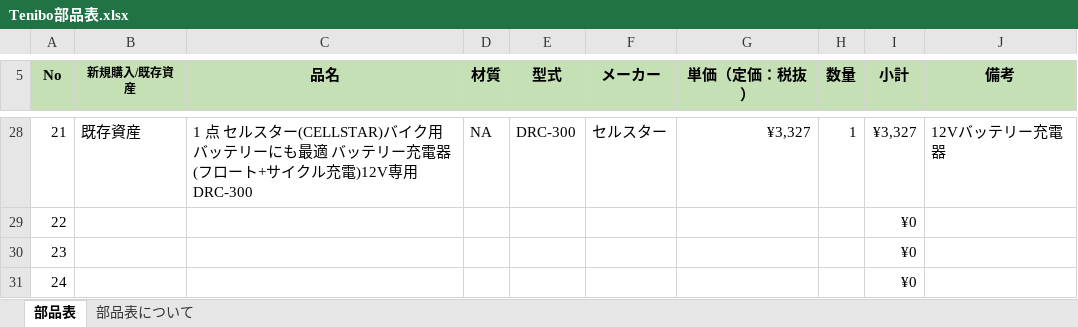
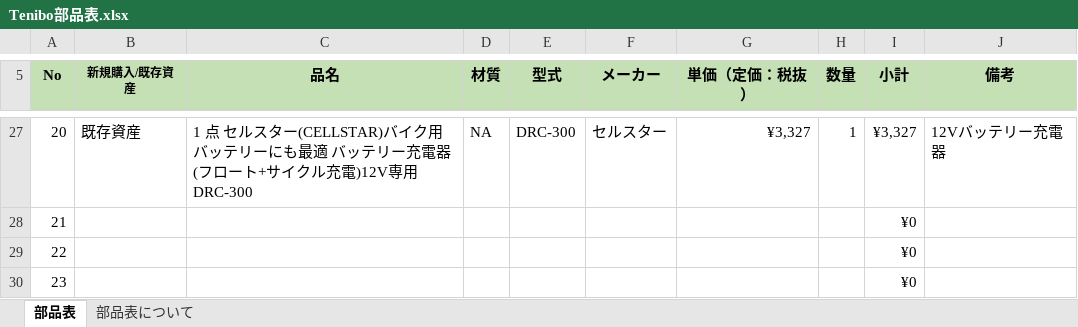
Before and after one commit to ETrobocon/ETrobo2018Garageneer, an Excel workbook: G000_ETロボコン・シニア部門作っちゃおうかな/部品表/Tenibo部品表.xlsx, sheet 部品表, drawn as a sheet; only a part is shown, gaps mark what is left out; the shorter side is filled out with more unchanged rows; values as stored, in another font and other column widths than the file's, no borders; addresses are those after the commit; the diff covers the shown part only; the diff names each change by its address in the sheet, - before the commit and + after, or states it on an @@ line.

```diff
--- a/G000_ETロボコン・シニア部門作っちゃおうかな/部品表/Tenibo部品表.xlsx (sheet 部品表)
+++ b/G000_ETロボコン・シニア部門作っちゃおうかな/部品表/Tenibo部品表.xlsx (sheet 部品表)
-A27 (No): 21
+A27 (No): 20
+row 28: 21 |  |  |  |  |  |  |  | ¥0
```
Also changed, not shown: 1 removed row and 32 edited cells elsewhere in this sheet, formulas that keep their value, charts or pictures, 4 other files.
